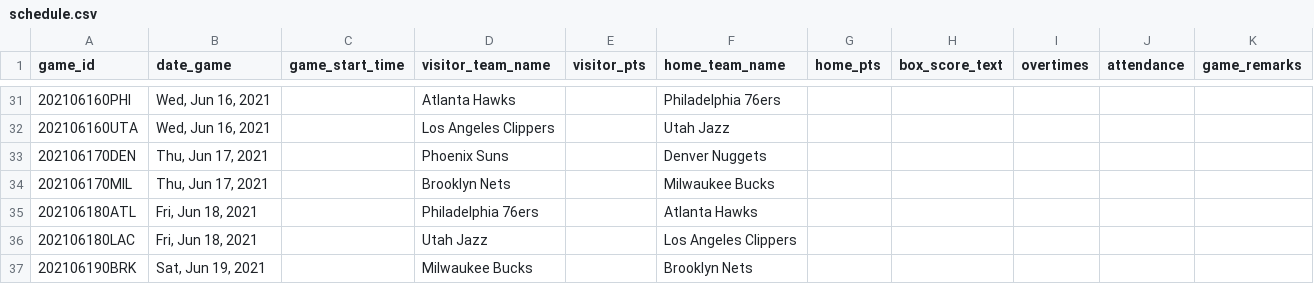
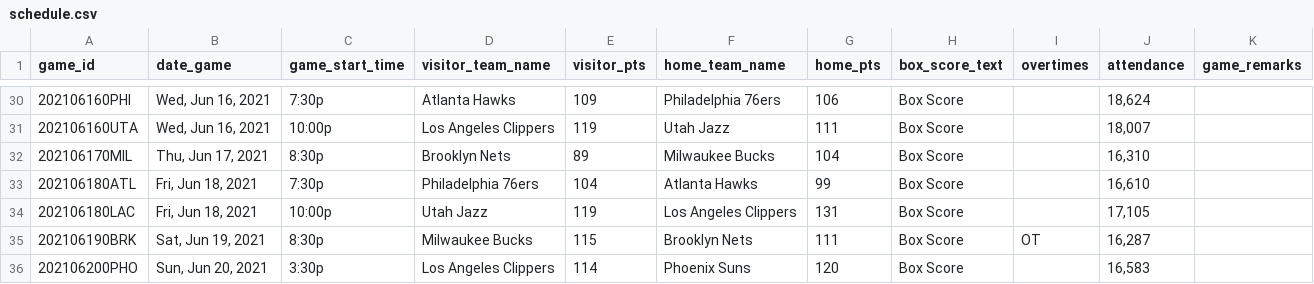
Before and after one commit to jyablonski/NBA-Dashboard, a CSV file: data/schedule.csv, drawn as a sheet; only a part is shown, gaps mark what is left out; the diff covers the shown part only.

```diff
--- a/data/schedule.csv
+++ b/data/schedule.csv
@@ -31,7 +30,7 @@ game_id,date_game,game_start_time,visitor_team_name,visitor_pts,home_team_name,h
-202106160PHI,"Wed, Jun 16, 2021",,Atlanta Hawks,,Philadelphia 76ers,,,,,
-202106160UTA,"Wed, Jun 16, 2021",,Los Angeles Clippers,,Utah Jazz,,,,,
-202106170DEN,"Thu, Jun 17, 2021",,Phoenix Suns,,Denver Nuggets,,,,,
-202106170MIL,"Thu, Jun 17, 2021",,Brooklyn Nets,,Milwaukee Bucks,,,,,
-202106180ATL,"Fri, Jun 18, 2021",,Philadelphia 76ers,,Atlanta Hawks,,,,,
-202106180LAC,"Fri, Jun 18, 2021",,Utah Jazz,,Los Angeles Clippers,,,,,
-202106190BRK,"Sat, Jun 19, 2021",,Milwaukee Bucks,,Brooklyn Nets,,,,,
+202106160PHI,"Wed, Jun 16, 2021",7:30p,Atlanta Hawks,109,Philadelphia 76ers,106,Box Score,,"18,624",
+202106160UTA,"Wed, Jun 16, 2021",10:00p,Los Angeles Clippers,119,Utah Jazz,111,Box Score,,"18,007",
+202106170MIL,"Thu, Jun 17, 2021",8:30p,Brooklyn Nets,89,Milwaukee Bucks,104,Box Score,,"16,310",
+202106180ATL,"Fri, Jun 18, 2021",7:30p,Philadelphia 76ers,104,Atlanta Hawks,99,Box Score,,"16,610",
+202106180LAC,"Fri, Jun 18, 2021",10:00p,Utah Jazz,119,Los Angeles Clippers,131,Box Score,,"17,105",
+202106190BRK,"Sat, Jun 19, 2021",8:30p,Milwaukee Bucks,115,Brooklyn Nets,111,Box Score,OT,"16,287",
+202106200PHO,"Sun, Jun 20, 2021",3:30p,Los Angeles Clippers,114,Phoenix Suns,120,Box Score,,"16,583",
```
Also changed, not shown: 9 added rows, 3 removed rows and 46 edited cells elsewhere in this file, data/new_odds.csv, data/playbyplay_df.csv, 2 other files.
